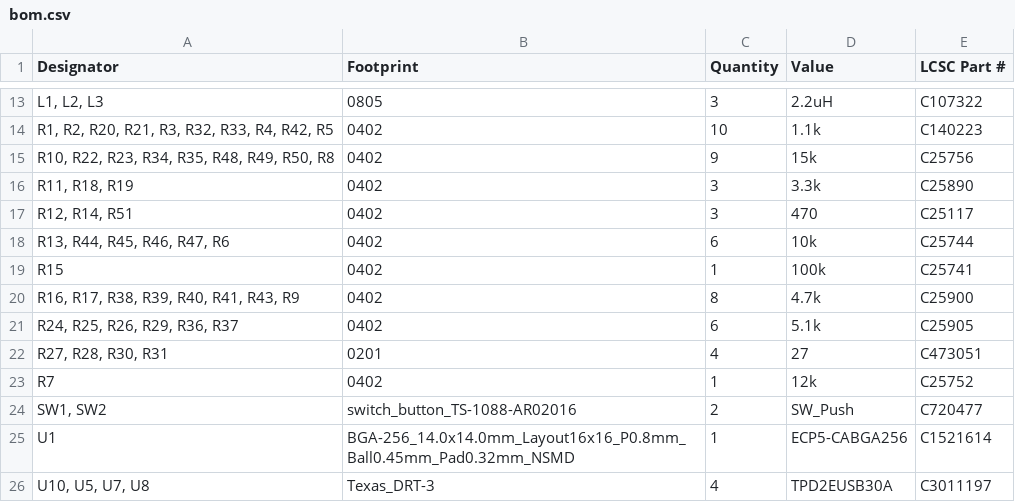
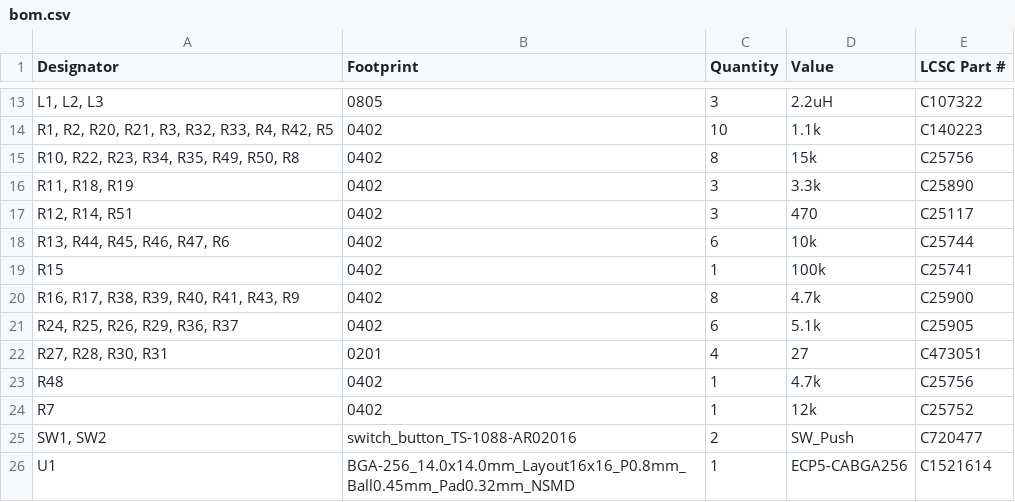
Before and after one commit to cheyao/icepi-zero, a CSV file: hardware/v1.4/production/bom.csv, drawn as a sheet; only a part is shown, gaps mark what is left out; the shorter side is filled out with more unchanged rows; the diff names each change by its address in the sheet, - before the commit and + after, or states it on an @@ line.

```diff
--- a/hardware/v1.4/production/bom.csv
+++ b/hardware/v1.4/production/bom.csv
-A15 (Designator): R10, R22, R23, R34, R35, R48, R49, R50, R8
+A15 (Designator): R10, R22, R23, R34, R35, R49, R50, R8
-C15 (Quantity): 9
+C15 (Quantity): 8
+row 23: R48 | 0402 | 1 | 4.7k | C25756
```
Also changed, not shown: 10 other files.
